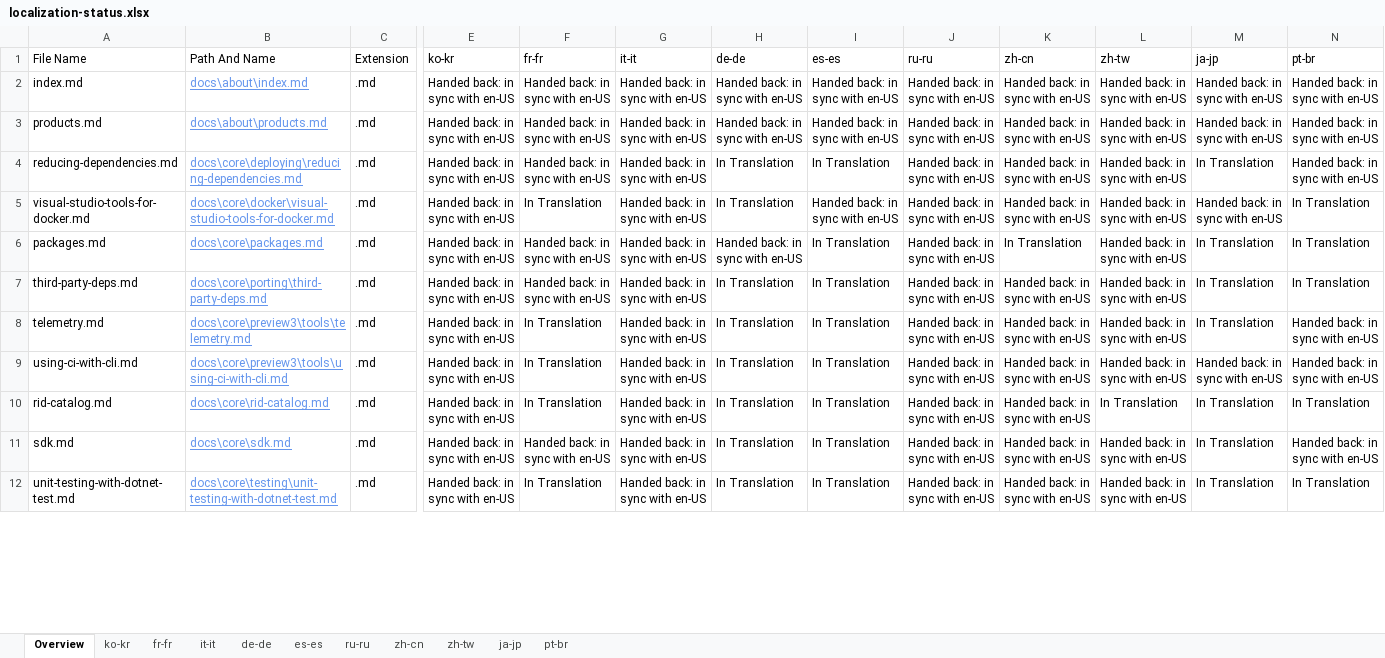
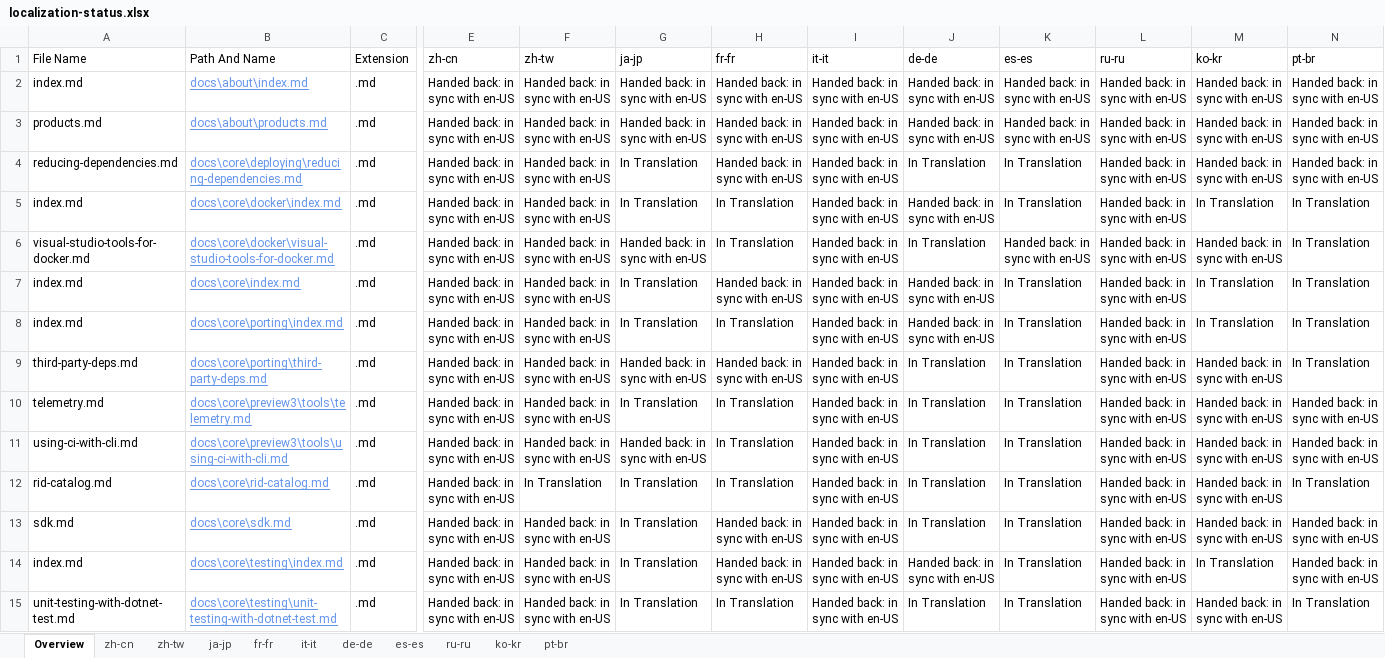
Before and after one commit to openpublishoperation/docs.handback, an Excel workbook: ol-handback/dotnet/docs/master/localization-status.xlsx, sheet Overview, drawn as a sheet; only a part is shown, gaps mark what is left out; values as stored, in another font and other column widths than the file's, no borders; table styles not drawn; addresses are those after the commit; rows hold the shown columns only; the diff covers the shown part only; the diff names each change by its address in the sheet, - before the commit and + after, or states it on an @@ line.

Commit message:
Generate Report for Handback

```diff
--- a/ol-handback/dotnet/docs/master/localization-status.xlsx (sheet Overview)
+++ b/ol-handback/dotnet/docs/master/localization-status.xlsx (sheet Overview)
@@ sheet tab order changed: Overview | zh-cn | zh-tw | ja-jp | fr-fr | it-it | de-de | es-es | ru-ru | ko-kr | pt-br @@
-E1: ko-kr
+E1: zh-cn
-F1: fr-fr
+F1: zh-tw
-G1: it-it
+G1: ja-jp
-H1: de-de
+H1: fr-fr
-I1: es-es
+I1: it-it
-J1: ru-ru
+J1: de-de
-K1: zh-cn
+K1: es-es
-L1: zh-tw
+L1: ru-ru
-M1: ja-jp
+M1: ko-kr
-G4 (ja-jp): Handed back: in sync with en-US
+G4 (ja-jp): In Translation
-H4 (fr-fr): In Translation
+H4 (fr-fr): Handed back: in sync with en-US
-I4 (it-it): In Translation
+I4 (it-it): Handed back: in sync with en-US
-J4 (de-de): Handed back: in sync with en-US
+J4 (de-de): In Translation
-K4 (es-es): Handed back: in sync with en-US
+K4 (es-es): In Translation
-M4 (ko-kr): In Translation
+M4 (ko-kr): Handed back: in sync with en-US
+row 5: index.md | docs\core\docker\index.md | .md | Handed back: in sync with en-US | Handed back: in sync with en-US | In Translation | In Translation | Handed back: in sync with en-US | Handed back: in sync with en-US | In Translation | Handed back: in sync with en-US | In Translation | In Translation
-F6 (zh-tw): In Translation
+F6 (zh-tw): Handed back: in sync with en-US
-J6 (de-de): Handed back: in sync with en-US
+J6 (de-de): In Translation
-A7 (File Name): packages.md
+A7 (File Name): index.md
-B7 (Path And Name): docs\core\packages.md
+B7 (Path And Name): docs\core\index.md
-G7 (ja-jp): Handed back: in sync with en-US
+G7 (ja-jp): In Translation
-I7 (it-it): In Translation
+I7 (it-it): Handed back: in sync with en-US
+row 8: index.md | docs\core\porting\index.md | .md | Handed back: in sync with en-US | Handed back: in sync with en-US | In Translation | In Translation | Handed back: in sync with en-US | Handed back: in sync with en-US | In Translation | Handed back: in sync with en-US | In Translation | In Translation
-H9 (fr-fr): In Translation
+H9 (fr-fr): Handed back: in sync with en-US
-I9:I13 (it-it): In Translation
+I9:I13 (it-it): Handed back: in sync with en-US
-J9:J13 (de-de): Handed back: in sync with en-US
+J9:J13 (de-de): In Translation
-K9:K13 (es-es): Handed back: in sync with en-US
+K9:K13 (es-es): In Translation
-M9:M10 (ko-kr): In Translation
+M9:M10 (ko-kr): Handed back: in sync with en-US
-F10:F11 (zh-tw): In Translation
+F10:F11 (zh-tw): Handed back: in sync with en-US
-G10 (ja-jp): Handed back: in sync with en-US
+G10 (ja-jp): In Translation
-G12:G13 (ja-jp): Handed back: in sync with en-US
+G12:G13 (ja-jp): In Translation
-L12 (ru-ru): In Translation
+L12 (ru-ru): Handed back: in sync with en-US
-M12:M13 (ko-kr): In Translation
+M12:M13 (ko-kr): Handed back: in sync with en-US
-H13 (fr-fr): In Translation
+H13 (fr-fr): Handed back: in sync with en-US
+row 14: index.md | docs\core\testing\index.md | .md | Handed back: in sync with en-US | Handed back: in sync with en-US | In Translation | Handed back: in sync with en-US | Handed back: in sync with en-US | Handed back: in sync with en-US | In Translation | Handed back: in sync with en-US | In Translation | Handed back: in sync with en-US
-F15 (zh-tw): In Translation
+F15 (zh-tw): Handed back: in sync with en-US
-G15 (ja-jp): Handed back: in sync with en-US
+G15 (ja-jp): In Translation
-I15 (it-it): In Translation
+I15 (it-it): Handed back: in sync with en-US
-J15 (de-de): Handed back: in sync with en-US
+J15 (de-de): In Translation
-K15 (es-es): Handed back: in sync with en-US
+K15 (es-es): In Translation
-M15 (ko-kr): In Translation
+M15 (ko-kr): Handed back: in sync with en-US
```
Also changed, not shown: 30 added rows, 33 removed rows and 402 edited cells elsewhere in this sheet, sheet ja-jp, sheet zh-tw, sheet zh-cn, sheet ko-kr, ol-handback/dotnet/docs/master/handback-status.xlsx.
